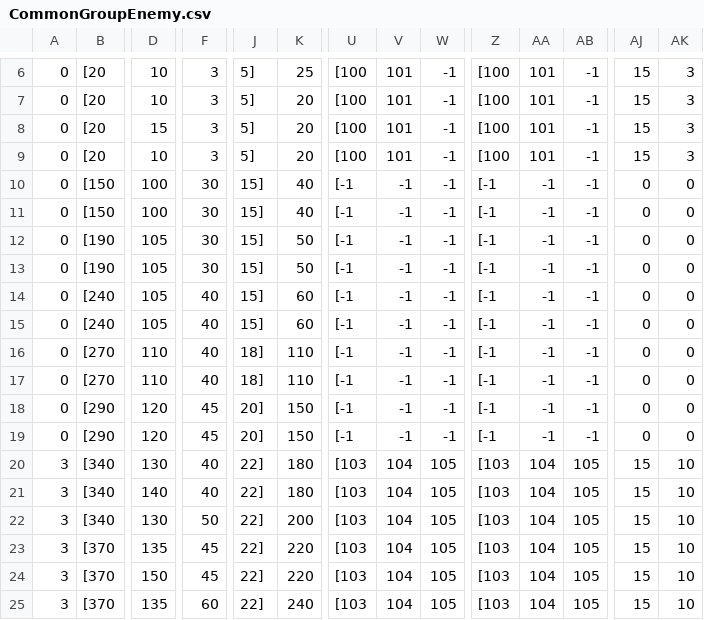
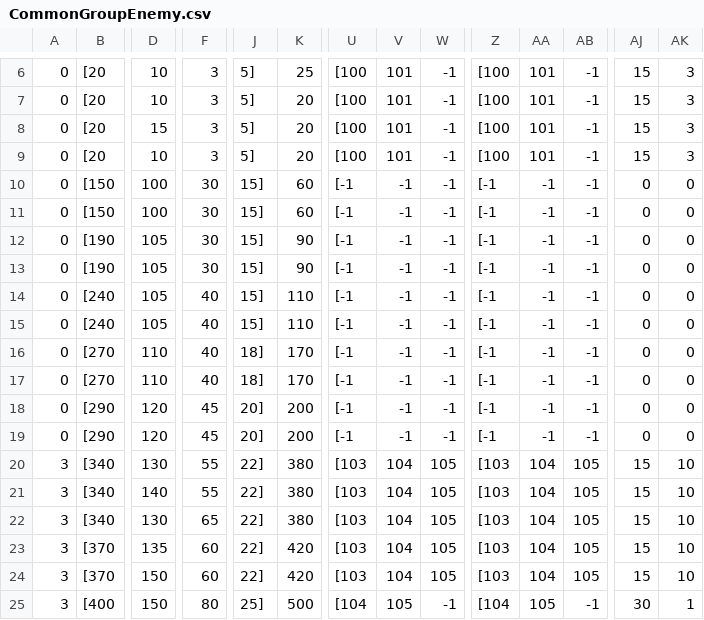
Before and after one commit to kbc15gc/game, a CSV file: game/Decide/Decide/Asset/Data/GroupData/CommonGroupEnemy.csv, drawn as a sheet; only a part is shown, gaps mark what is left out; the diff covers the shown part only; the diff names each change by its address in the sheet, - before the commit and + after, or states it on an @@ line.

```diff
--- a/game/Decide/Decide/Asset/Data/GroupData/CommonGroupEnemy.csv
+++ b/game/Decide/Decide/Asset/Data/GroupData/CommonGroupEnemy.csv
-K10:K11: 40
+K10:K11: 60
-K12:K13: 50
+K12:K13: 90
-K14:K15: 60
+K14:K15: 110
-K16:K17: 110
+K16:K17: 170
-K18:K19: 150
+K18:K19: 200
-F20:F21: 40
+F20:F21: 55
-K20:K21: 180
+K20:K21: 380
-F22: 50
+F22: 65
-K22: 200
+K22: 380
-F23:F24: 45
+F23:F24: 60
-K23:K24: 220
+K23:K24: 420
-B25: [370
+B25: [400
-D25: 135
+D25: 150
-F25: 60
+F25: 80
-J25: 22]
+J25: 25]
-K25: 240
+K25: 500
-U25: [103
+U25: [104
-V25: 104
+V25: 105
-W25: 105
+W25: -1
-Z25: [103
+Z25: [104
-AA25: 104
+AA25: 105
-AB25: 105
+AB25: -1
-AJ25: 15
+AJ25: 30
-AK25: 10
+AK25: 1
```
Also changed, not shown: 135 edited cells elsewhere in this file, game/Decide/Decide/Asset/Data/ItemData/ArmorData.csv, game/Decide/Decide/Asset/Data/ItemData/ArmorData_U.csv, 11 other files.
